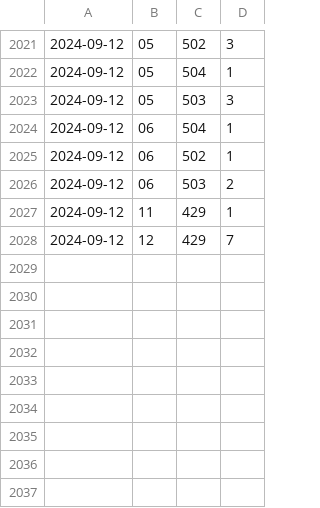
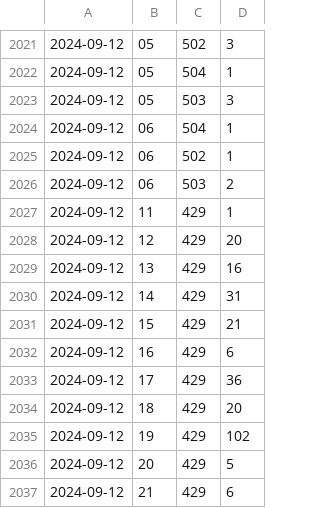
Before and after one commit to net-lisias-ksp/KSP-Forum-Preservation-Project, a CSV file: torrent/reports/report_http.hits-per-hour.csv, drawn as a sheet; only a part is shown, gaps mark what is left out.

Commit message:
Reports for the 2024-09's second week - the Mission.

```diff
--- a/torrent/reports/report_http.hits-per-hour.csv
+++ b/torrent/reports/report_http.hits-per-hour.csv
@@ -2027,2 +2027,11 @@
 2024-09-12	11	429	1
-2024-09-12	12	429	7
+2024-09-12	12	429	20
+2024-09-12	13	429	16
+2024-09-12	14	429	31
+2024-09-12	15	429	21
+2024-09-12	16	429	6
+2024-09-12	17	429	36
+2024-09-12	18	429	20
+2024-09-12	19	429	102
+2024-09-12	20	429	5
+2024-09-12	21	429	6
```
Also changed, not shown: 4 other files.
